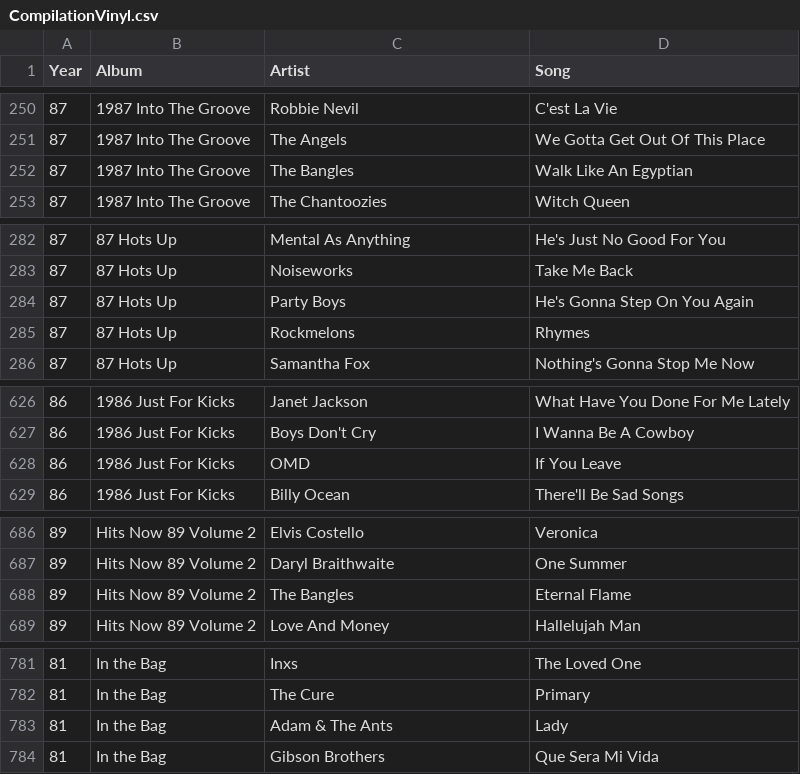
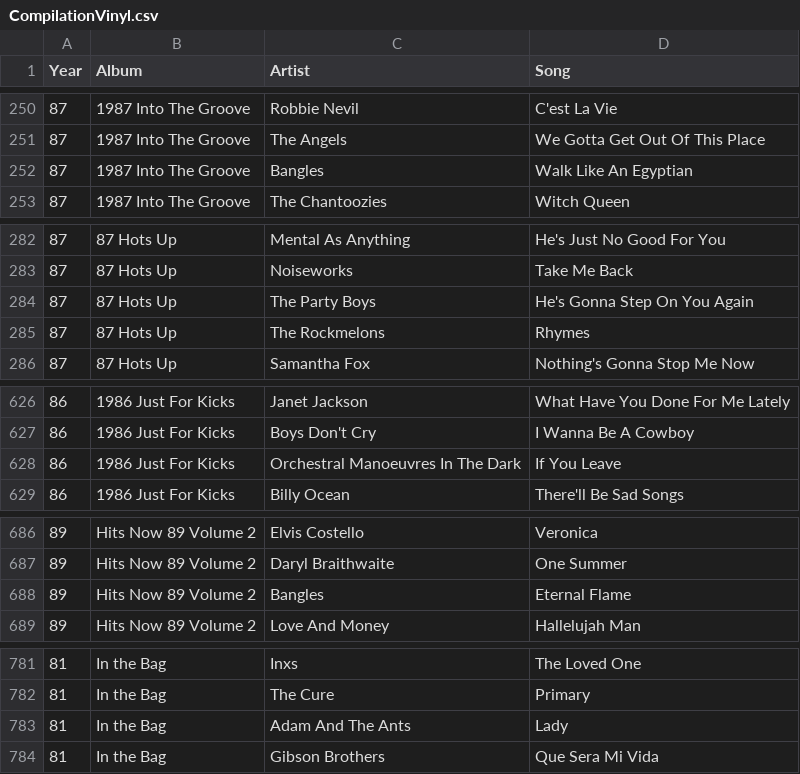
Before and after one commit to I-ADR14N-I/html, a CSV file: CompilationVinyl.csv, drawn as a sheet; only a part is shown, gaps mark what is left out; the diff covers the shown part only.

Commit message:
Add files via upload

```diff
--- a/CompilationVinyl.csv
+++ b/CompilationVinyl.csv
@@ -251,3 +251,3 @@ Year,Album,Artist,Song
 87,1987 Into The Groove,The Angels,We Gotta Get Out Of This Place
-87,1987 Into The Groove,The Bangles,Walk Like An Egyptian
+87,1987 Into The Groove,Bangles,Walk Like An Egyptian
 87,1987 Into The Groove,The Chantoozies,Witch Queen
@@ -283,4 +283,4 @@ Year,Album,Artist,Song
 87,87 Hots Up,Noiseworks,Take Me Back
-87,87 Hots Up,Party Boys,He's Gonna Step On You Again
-87,87 Hots Up,Rockmelons,Rhymes
+87,87 Hots Up,The Party Boys,He's Gonna Step On You Again
+87,87 Hots Up,The Rockmelons,Rhymes
 87,87 Hots Up,Samantha Fox,Nothing's Gonna Stop Me Now
@@ -627,3 +627,3 @@ Year,Album,Artist,Song
 86,1986 Just For Kicks,Boys Don't Cry,I Wanna Be A Cowboy
-86,1986 Just For Kicks,OMD,If You Leave
+86,1986 Just For Kicks,Orchestral Manoeuvres In The Dark,If You Leave
 86,1986 Just For Kicks,Billy Ocean,There'll Be Sad Songs
@@ -687,3 +687,3 @@ Year,Album,Artist,Song
 89,Hits Now 89 Volume 2,Daryl Braithwaite,One Summer
-89,Hits Now 89 Volume 2,The Bangles,Eternal Flame
+89,Hits Now 89 Volume 2,Bangles,Eternal Flame
 89,Hits Now 89 Volume 2,Love And Money,Hallelujah Man
@@ -782,3 +782,3 @@ Year,Album,Artist,Song
 81,In the Bag,The Cure,Primary
-81,In the Bag,Adam & The Ants,Lady
+81,In the Bag,Adam And The Ants,Lady
 81,In the Bag,Gibson Brothers,Que Sera Mi Vida
```
Also changed, not shown: 1 edited cell elsewhere in this file.
